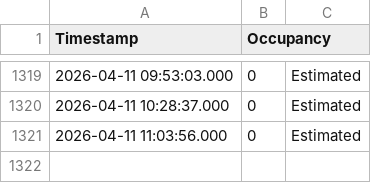
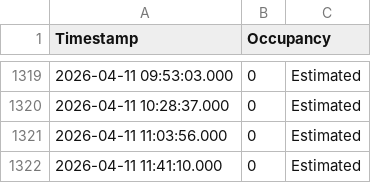
Before and after one commit to Sujith-Kumar-2003/Can_I_Go_To_Library_Now, a CSV file: library_stats.csv, drawn as a sheet; only a part is shown, gaps mark what is left out; the diff names each change by its address in the sheet, - before the commit and + after, or states it on an @@ line.

```diff
--- a/library_stats.csv
+++ b/library_stats.csv
+row 1322: 2026-04-11 11:41:10.000 | 0 | Estimated
```
